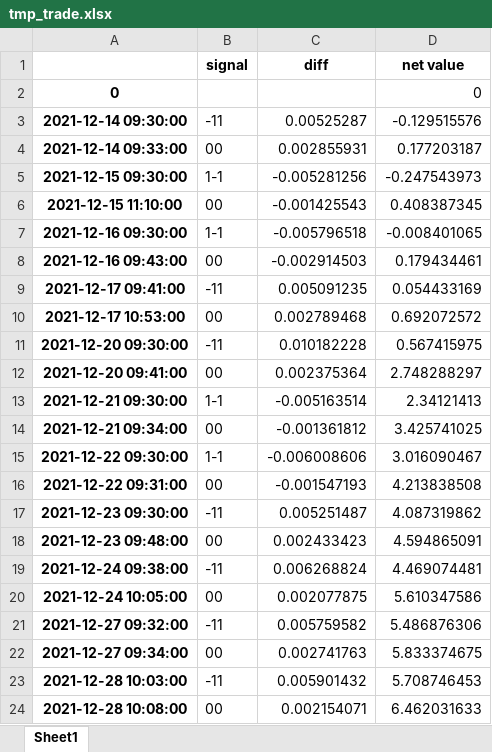
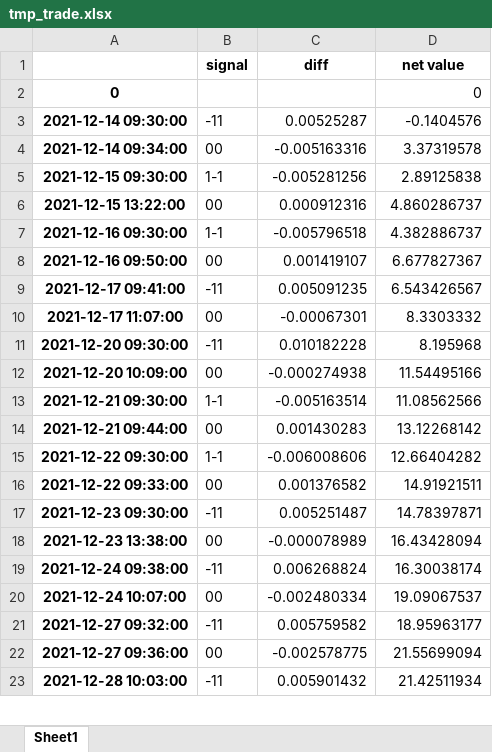
Before and after one commit to PXY11/cms, an Excel workbook: tmp_trade.xlsx, sheet Sheet1, drawn as a sheet; only a part is shown; values as stored, in another font and other column widths than the file's, no borders; removed rows and columns are numbered as before the commit, all else as after; the diff covers the shown part only; the diff names each change by its address in the sheet, - before the commit and + after, or states it on an @@ line.

```diff
--- a/tmp_trade.xlsx (sheet Sheet1)
+++ b/tmp_trade.xlsx (sheet Sheet1)
-D3 (net value): -0.129515576
+D3 (net value): -0.1404576
-row 4: 2021-12-14 09:33:00 | 00 | 0.002855931 | 0.177203187
+row 4: 2021-12-14 09:34:00 | 00 | -0.005163316 | 3.37319578
-D5 (net value): -0.247543973
+D5 (net value): 2.89125838
-row 6: 2021-12-15 11:10:00 | 00 | -0.001425543 | 0.408387345
+row 6: 2021-12-15 13:22:00 | 00 | 0.000912316 | 4.860286737
-D7 (net value): -0.008401065
+D7 (net value): 4.382886737
-row 8: 2021-12-16 09:43:00 | 00 | -0.002914503 | 0.179434461
+row 8: 2021-12-16 09:50:00 | 00 | 0.001419107 | 6.677827367
-D9 (net value): 0.054433169
+D9 (net value): 6.543426567
-row 10: 2021-12-17 10:53:00 | 00 | 0.002789468 | 0.692072572
+row 10: 2021-12-17 11:07:00 | 00 | -0.00067301 | 8.3303332
-D11 (net value): 0.567415975
+D11 (net value): 8.195968
-row 12: 2021-12-20 09:41:00 | 00 | 0.002375364 | 2.748288297
+row 12: 2021-12-20 10:09:00 | 00 | -0.000274938 | 11.54495166
-D13 (net value): 2.34121413
+D13 (net value): 11.08562566
-row 14: 2021-12-21 09:34:00 | 00 | -0.001361812 | 3.425741025
+row 14: 2021-12-21 09:44:00 | 00 | 0.001430283 | 13.12268142
-D15 (net value): 3.016090467
+D15 (net value): 12.66404282
-row 16: 2021-12-22 09:31:00 | 00 | -0.001547193 | 4.213838508
+row 16: 2021-12-22 09:33:00 | 00 | 0.001376582 | 14.91921511
-D17 (net value): 4.087319862
+D17 (net value): 14.78397871
-row 18: 2021-12-23 09:48:00 | 00 | 0.002433423 | 4.594865091
+row 18: 2021-12-23 13:38:00 | 00 | -0.000078989 | 16.43428094
-D19 (net value): 4.469074481
+D19 (net value): 16.30038174
-row 20: 2021-12-24 10:05:00 | 00 | 0.002077875 | 5.610347586
+row 20: 2021-12-24 10:07:00 | 00 | -0.002480334 | 19.09067537
-D21 (net value): 5.486876306
+D21 (net value): 18.95963177
-row 22: 2021-12-27 09:34:00 | 00 | 0.002741763 | 5.833374675
+row 22: 2021-12-27 09:36:00 | 00 | -0.002578775 | 21.55699094
-D23 (net value): 5.708746453
+D23 (net value): 21.42511934
-row 24: 2021-12-28 10:08:00 | 00 | 0.002154071 | 6.462031633
```
Also changed, not shown: 42 added rows, 41 removed rows and 69 edited cells elsewhere in this sheet, tmp_grid_res.xlsx, 5 other files.
